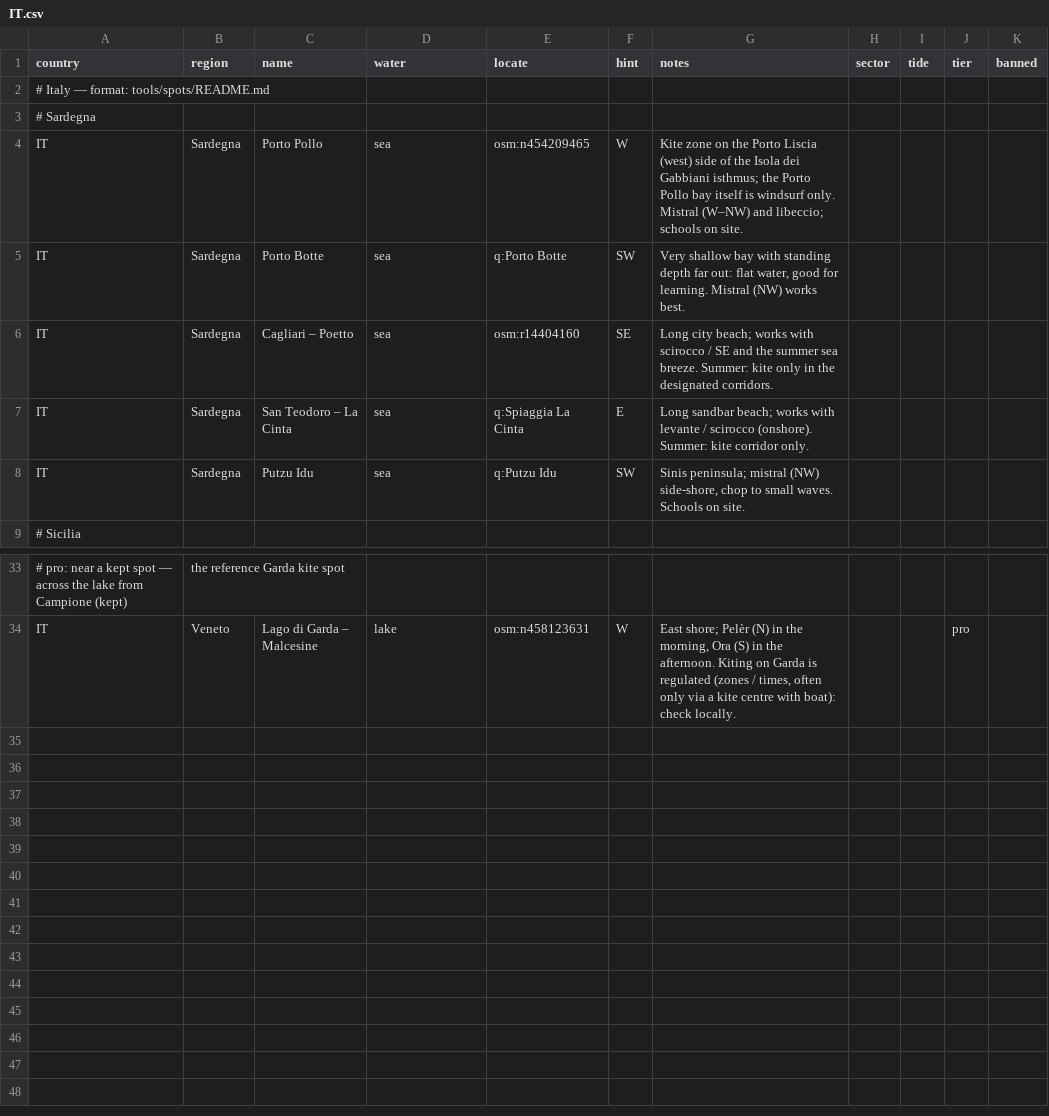
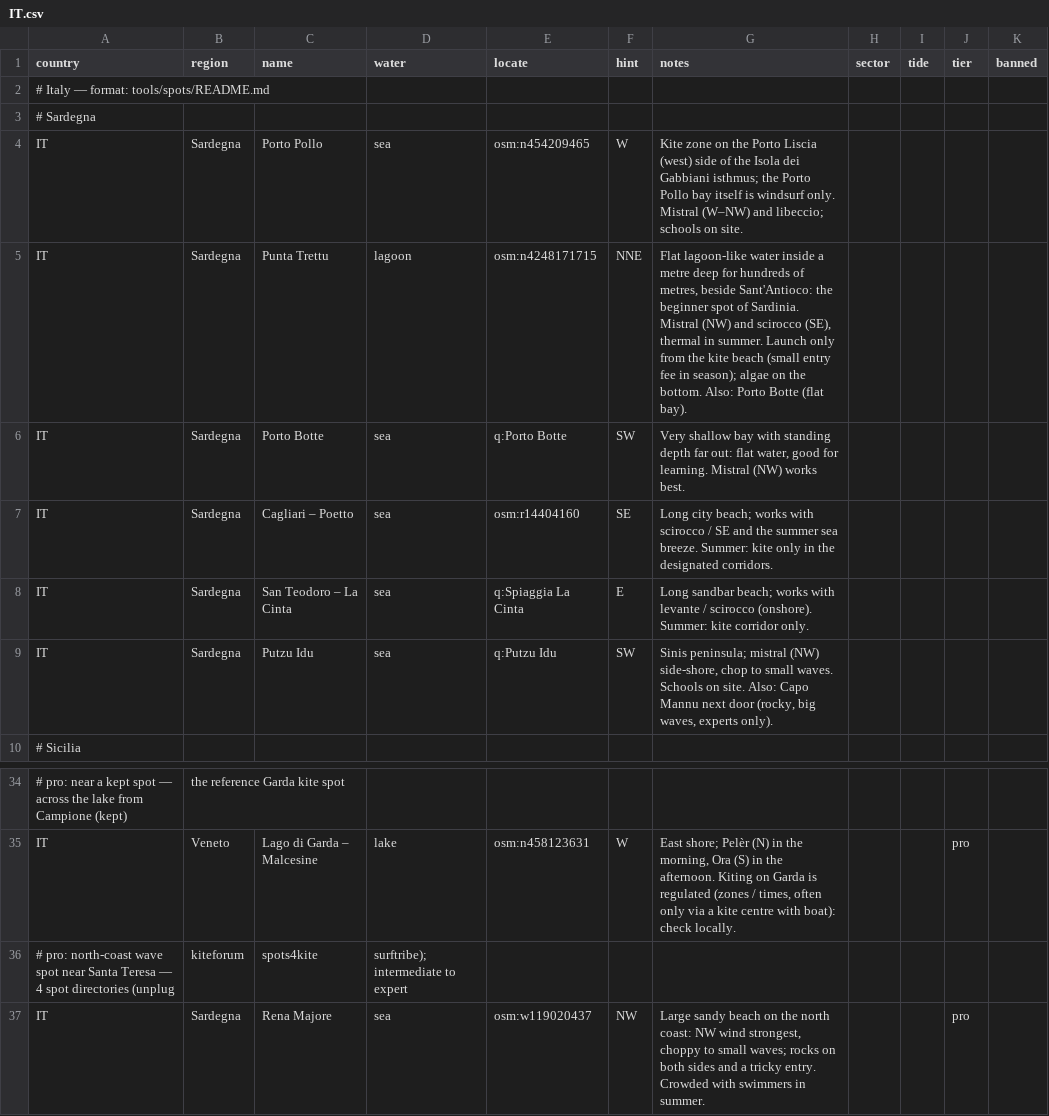
Before and after one commit to benjcvd/wheretokite, a CSV file: tools/spots/IT.csv, drawn as a sheet; only a part is shown, gaps mark what is left out; addresses are those after the commit; the diff names each change by its address in the sheet, - before the commit and + after, or states it on an @@ line.

```diff
--- a/tools/spots/IT.csv
+++ b/tools/spots/IT.csv
+row 5: IT | Sardegna | Punta Trettu | lagoon | osm:n4248171715 | NNE | Flat lagoon-like water inside a metre deep for hundreds of metres, beside Sant'Antioco: the beginner spot of Sardinia. Mistral (NW) and scirocco (SE), thermal in summer. Launch only from the kite beach (small entry fee in season); algae on the bottom. Also: Porto Botte (flat bay).
-G9 (notes): …on site.
+G9 (notes): …on site. Also: Capo Mannu next door (rocky, big waves, experts only).
+row 36: # pro: north-coast wave spot near Santa Teresa — 4 spot directories (unplug | kiteforum | spots4kite | surftribe); intermediate to expert
+row 37: IT | Sardegna | Rena Majore | sea | osm:w119020437 | NW | Large sandy beach on the north coast: NW wind strongest, choppy to small waves; rocks on both sides and a tricky entry. Crowded with swimmers in summer. |  |  | pro
```
Also changed, not shown: 1 other file.
